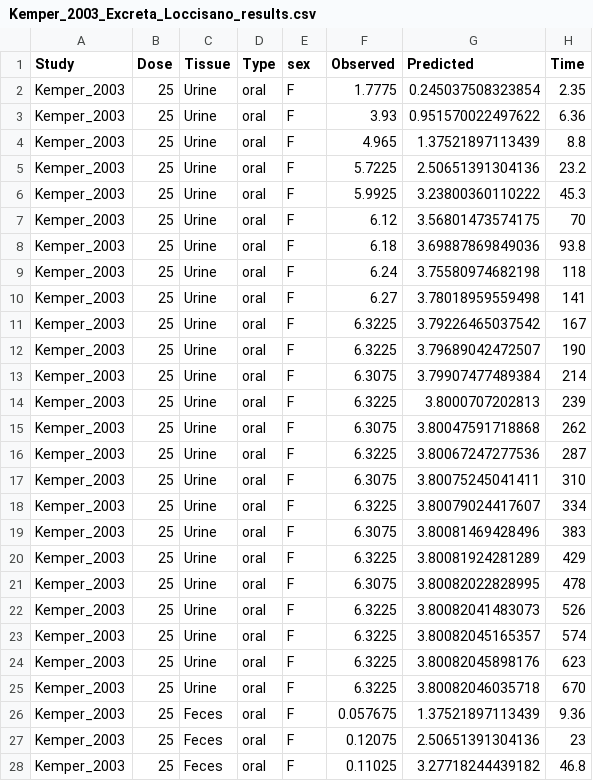
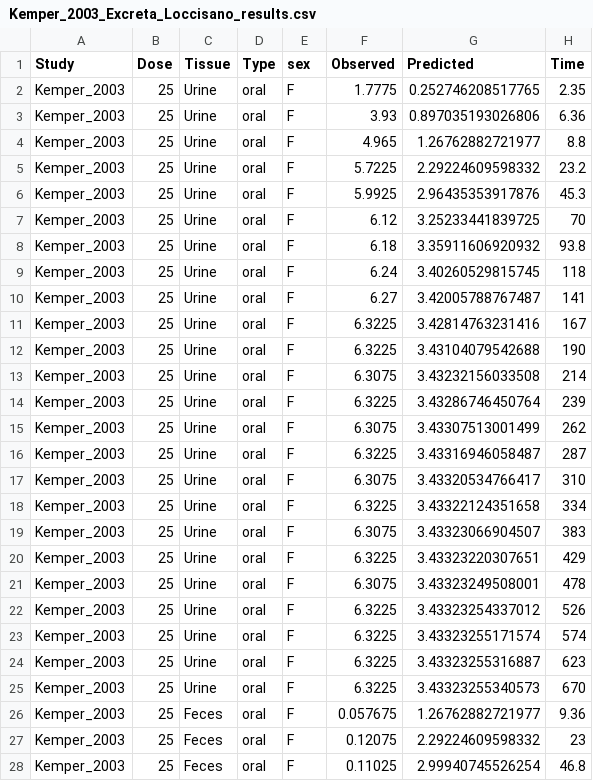
Before and after one commit to ntua-unit-of-control-and-informatics/PFAS_PBK_models, a CSV file: PFOA inhalation Rat/Validation/New_validation_koff_07_lung_same_RAF/Kemper_2003_Excreta_Loccisano_results.csv, drawn as a sheet; only a part is shown; the diff covers the shown part only.

```diff
--- a/PFOA inhalation Rat/Validation/New_validation_koff_07_lung_same_RAF/Kemper_2003_Excreta_Loccisano_results.csv
+++ b/PFOA inhalation Rat/Validation/New_validation_koff_07_lung_same_RAF/Kemper_2003_Excreta_Loccisano_results.csv
@@ -1,28 +1,28 @@
 "Study","Dose","Tissue","Type","sex","Observed","Predicted","Time"
-"Kemper_2003",25,"Urine","oral","F",1.7775,0.245037508323854,2.35
-"Kemper_2003",25,"Urine","oral","F",3.93,0.951570022497622,6.36
-"Kemper_2003",25,"Urine","oral","F",4.965,1.37521897113439,8.8
-"Kemper_2003",25,"Urine","oral","F",5.7225,2.50651391304136,23.2
-"Kemper_2003",25,"Urine","oral","F",5.9925,3.23800360110222,45.3
-"Kemper_2003",25,"Urine","oral","F",6.12,3.56801473574175,70
-"Kemper_2003",25,"Urine","oral","F",6.18,3.69887869849036,93.8
-"Kemper_2003",25,"Urine","oral","F",6.24,3.75580974682198,118
-"Kemper_2003",25,"Urine","oral","F",6.27,3.78018959559498,141
-"Kemper_2003",25,"Urine","oral","F",6.3225,3.79226465037542,167
-"Kemper_2003",25,"Urine","oral","F",6.3225,3.79689042472507,190
-"Kemper_2003",25,"Urine","oral","F",6.3075,3.79907477489384,214
-"Kemper_2003",25,"Urine","oral","F",6.3225,3.8000707202813,239
-"Kemper_2003",25,"Urine","oral","F",6.3075,3.80047591718868,262
-"Kemper_2003",25,"Urine","oral","F",6.3225,3.80067247277536,287
-"Kemper_2003",25,"Urine","oral","F",6.3075,3.80075245041411,310
-"Kemper_2003",25,"Urine","oral","F",6.3225,3.80079024417607,334
-"Kemper_2003",25,"Urine","oral","F",6.3075,3.80081469428496,383
-"Kemper_2003",25,"Urine","oral","F",6.3225,3.80081924281289,429
-"Kemper_2003",25,"Urine","oral","F",6.3075,3.80082022828995,478
-"Kemper_2003",25,"Urine","oral","F",6.3225,3.80082041483073,526
-"Kemper_2003",25,"Urine","oral","F",6.3225,3.80082045165357,574
-"Kemper_2003",25,"Urine","oral","F",6.3225,3.80082045898176,623
-"Kemper_2003",25,"Urine","oral","F",6.3225,3.80082046035718,670
-"Kemper_2003",25,"Feces","oral","F",0.057675,1.37521897113439,9.36
-"Kemper_2003",25,"Feces","oral","F",0.12075,2.50651391304136,23
-"Kemper_2003",25,"Feces","oral","F",0.11025,3.27718244439182,46.8
+"Kemper_2003",25,"Urine","oral","F",1.7775,0.252746208517765,2.35
+"Kemper_2003",25,"Urine","oral","F",3.93,0.897035193026806,6.36
+"Kemper_2003",25,"Urine","oral","F",4.965,1.26762882721977,8.8
+"Kemper_2003",25,"Urine","oral","F",5.7225,2.29224609598332,23.2
+"Kemper_2003",25,"Urine","oral","F",5.9925,2.96435353917876,45.3
+"Kemper_2003",25,"Urine","oral","F",6.12,3.25233441839725,70
+"Kemper_2003",25,"Urine","oral","F",6.18,3.35911606920932,93.8
+"Kemper_2003",25,"Urine","oral","F",6.24,3.40260529815745,118
+"Kemper_2003",25,"Urine","oral","F",6.27,3.42005788767487,141
+"Kemper_2003",25,"Urine","oral","F",6.3225,3.42814763231416,167
+"Kemper_2003",25,"Urine","oral","F",6.3225,3.43104079542688,190
+"Kemper_2003",25,"Urine","oral","F",6.3075,3.43232156033508,214
+"Kemper_2003",25,"Urine","oral","F",6.3225,3.43286746450764,239
+"Kemper_2003",25,"Urine","oral","F",6.3075,3.43307513001499,262
+"Kemper_2003",25,"Urine","oral","F",6.3225,3.43316946058487,287
+"Kemper_2003",25,"Urine","oral","F",6.3075,3.43320534766417,310
+"Kemper_2003",25,"Urine","oral","F",6.3225,3.43322124351658,334
+"Kemper_2003",25,"Urine","oral","F",6.3075,3.43323066904507,383
+"Kemper_2003",25,"Urine","oral","F",6.3225,3.43323220307651,429
+"Kemper_2003",25,"Urine","oral","F",6.3075,3.43323249508001,478
+"Kemper_2003",25,"Urine","oral","F",6.3225,3.43323254337012,526
+"Kemper_2003",25,"Urine","oral","F",6.3225,3.43323255171574,574
+"Kemper_2003",25,"Urine","oral","F",6.3225,3.43323255316887,623
+"Kemper_2003",25,"Urine","oral","F",6.3225,3.43323255340573,670
+"Kemper_2003",25,"Feces","oral","F",0.057675,1.26762882721977,9.36
+"Kemper_2003",25,"Feces","oral","F",0.12075,2.29224609598332,23
+"Kemper_2003",25,"Feces","oral","F",0.11025,2.99940745526254,46.8
```
Also changed, not shown: 61 edited cells elsewhere in this file, PFOA inhalation Rat/Validation/New_validation_koff_07_lung_same_RAF/Cui_2008_results.csv, PFOA inhalation Rat/Validation/New_validation_koff_07_lung_same_RAF/Kemper_2003_Excreta_Worley_results.csv, 11 other files.
